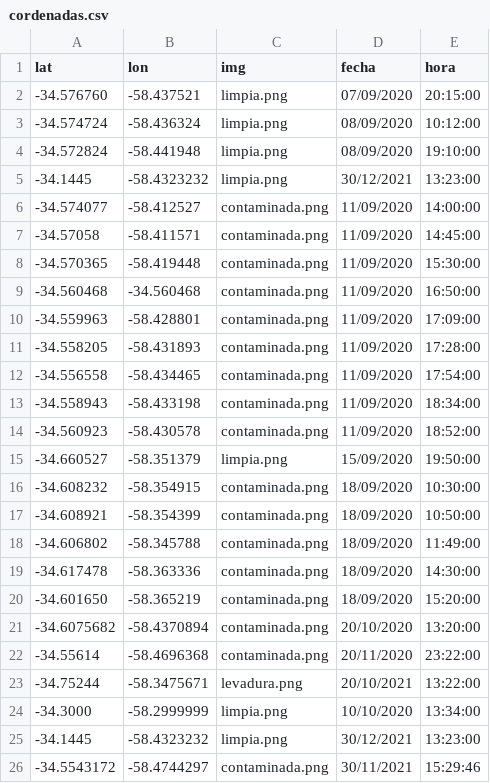
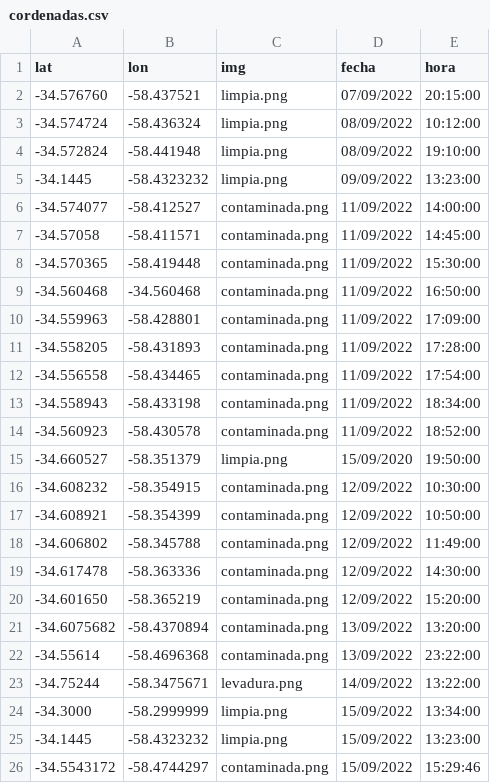
Before and after one commit to FelipeCarosella1/DetectandoMicroorganismos, a CSV file: cordenadas.csv, drawn as a sheet.

Commit message:
'd'

```diff
--- a/cordenadas.csv
+++ b/cordenadas.csv
@@ -1,26 +1,26 @@
 lat,lon,img,fecha,hora
--34.576760,-58.437521,limpia.png,07/09/2020,20:15:00
--34.574724,-58.436324,limpia.png,08/09/2020,10:12:00
--34.572824,-58.441948,limpia.png,08/09/2020,19:10:00
--34.1445,-58.4323232,limpia.png,30/12/2021,13:23:00
--34.574077,-58.412527,contaminada.png,11/09/2020,14:00:00
--34.57058,-58.411571,contaminada.png,11/09/2020,14:45:00
--34.570365,-58.419448,contaminada.png,11/09/2020,15:30:00
--34.560468,-34.560468,contaminada.png,11/09/2020,16:50:00
--34.559963,-58.428801,contaminada.png,11/09/2020,17:09:00
--34.558205,-58.431893,contaminada.png,11/09/2020,17:28:00
--34.556558,-58.434465,contaminada.png,11/09/2020,17:54:00
--34.558943,-58.433198,contaminada.png,11/09/2020,18:34:00
--34.560923,-58.430578,contaminada.png,11/09/2020,18:52:00
+-34.576760,-58.437521,limpia.png,07/09/2022,20:15:00
+-34.574724,-58.436324,limpia.png,08/09/2022,10:12:00
+-34.572824,-58.441948,limpia.png,08/09/2022,19:10:00
+-34.1445,-58.4323232,limpia.png,09/09/2022,13:23:00
+-34.574077,-58.412527,contaminada.png,11/09/2022,14:00:00
+-34.57058,-58.411571,contaminada.png,11/09/2022,14:45:00
+-34.570365,-58.419448,contaminada.png,11/09/2022,15:30:00
+-34.560468,-34.560468,contaminada.png,11/09/2022,16:50:00
+-34.559963,-58.428801,contaminada.png,11/09/2022,17:09:00
+-34.558205,-58.431893,contaminada.png,11/09/2022,17:28:00
+-34.556558,-58.434465,contaminada.png,11/09/2022,17:54:00
+-34.558943,-58.433198,contaminada.png,11/09/2022,18:34:00
+-34.560923,-58.430578,contaminada.png,11/09/2022,18:52:00
 -34.660527,-58.351379,limpia.png,15/09/2020,19:50:00
--34.608232,-58.354915,contaminada.png,18/09/2020,10:30:00
--34.608921,-58.354399,contaminada.png,18/09/2020,10:50:00
--34.606802,-58.345788,contaminada.png,18/09/2020,11:49:00
--34.617478,-58.363336,contaminada.png,18/09/2020,14:30:00
--34.601650,-58.365219,contaminada.png,18/09/2020,15:20:00
--34.6075682,-58.4370894,contaminada.png,20/10/2020,13:20:00
--34.55614,-58.4696368,contaminada.png,20/11/2020,23:22:00
--34.75244,-58.3475671,levadura.png,20/10/2021,13:22:00
--34.3000,-58.2999999,limpia.png,10/10/2020,13:34:00
--34.1445,-58.4323232,limpia.png,30/12/2021,13:23:00
--34.5543172,-58.4744297,contaminada.png,30/11/2021,15:29:46
+-34.608232,-58.354915,contaminada.png,12/09/2022,10:30:00
+-34.608921,-58.354399,contaminada.png,12/09/2022,10:50:00
+-34.606802,-58.345788,contaminada.png,12/09/2022,11:49:00
+-34.617478,-58.363336,contaminada.png,12/09/2022,14:30:00
+-34.601650,-58.365219,contaminada.png,12/09/2022,15:20:00
+-34.6075682,-58.4370894,contaminada.png,13/09/2022,13:20:00
+-34.55614,-58.4696368,contaminada.png,13/09/2022,23:22:00
+-34.75244,-58.3475671,levadura.png,14/09/2022,13:22:00
+-34.3000,-58.2999999,limpia.png,15/09/2022,13:34:00
+-34.1445,-58.4323232,limpia.png,15/09/2022,13:23:00
+-34.5543172,-58.4744297,contaminada.png,15/09/2022,15:29:46
```
